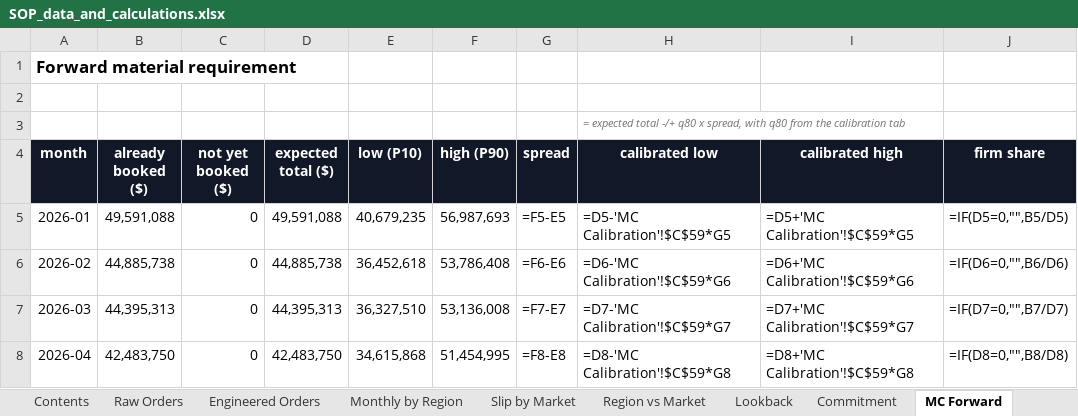
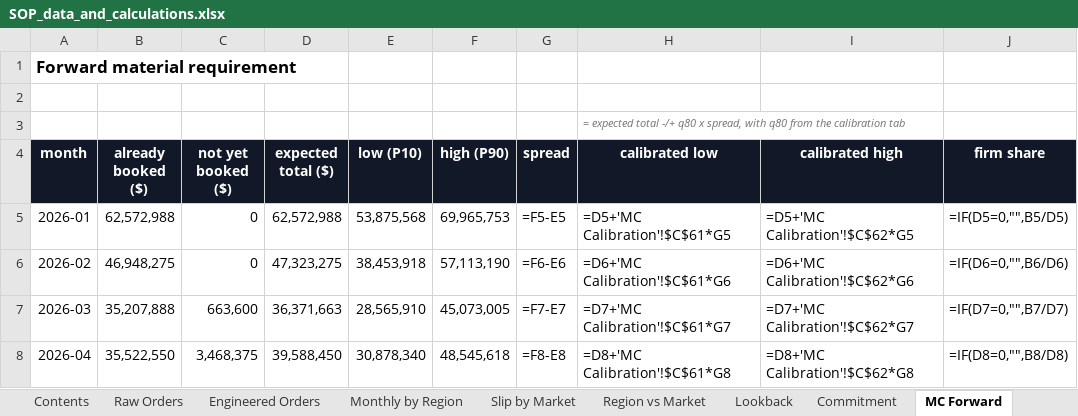
Before and after one commit to stavag44/sop-planning-prototype, an Excel workbook: SOP_data_and_calculations.xlsx, sheet MC Forward, drawn as a sheet; only a part is shown; values as stored, in another font and other column widths than the file's, no borders; formulas without a stored value are shown as written; the diff covers the shown part only; the diff names each change by its address in the sheet, - before the commit and + after, or states it on an @@ line.

```diff
--- a/SOP_data_and_calculations.xlsx (sheet MC Forward)
+++ b/SOP_data_and_calculations.xlsx (sheet MC Forward)
-B5 (already booked ($)): 49,591,088
+B5 (already booked ($)): 62,572,988
-D5 (expected total ($)): 49,591,088
+D5 (expected total ($)): 62,572,988
-E5 (low (P10)): 40,679,235
+E5 (low (P10)): 53,875,568
-F5 (high (P90)): 56,987,693
+F5 (high (P90)): 69,965,753
-H5 (calibrated low): =D5-'MC Calibration'!$C$59*G5
+H5 (calibrated low): =D5+'MC Calibration'!$C$61*G5
-I5 (calibrated high): =D5+'MC Calibration'!$C$59*G5
+I5 (calibrated high): =D5+'MC Calibration'!$C$62*G5
-B6 (already booked ($)): 44,885,738
+B6 (already booked ($)): 46,948,275
-D6 (expected total ($)): 44,885,738
+D6 (expected total ($)): 47,323,275
-E6 (low (P10)): 36,452,618
+E6 (low (P10)): 38,453,918
-F6 (high (P90)): 53,786,408
+F6 (high (P90)): 57,113,190
-H6 (calibrated low): =D6-'MC Calibration'!$C$59*G6
+H6 (calibrated low): =D6+'MC Calibration'!$C$61*G6
-I6 (calibrated high): =D6+'MC Calibration'!$C$59*G6
+I6 (calibrated high): =D6+'MC Calibration'!$C$62*G6
-B7 (already booked ($)): 44,395,313
+B7 (already booked ($)): 35,207,888
-C7 (not yet booked ($)): 0
+C7 (not yet booked ($)): 663,600
-D7 (expected total ($)): 44,395,313
+D7 (expected total ($)): 36,371,663
-E7 (low (P10)): 36,327,510
+E7 (low (P10)): 28,565,910
-F7 (high (P90)): 53,136,008
+F7 (high (P90)): 45,073,005
-H7 (calibrated low): =D7-'MC Calibration'!$C$59*G7
+H7 (calibrated low): =D7+'MC Calibration'!$C$61*G7
-I7 (calibrated high): =D7+'MC Calibration'!$C$59*G7
+I7 (calibrated high): =D7+'MC Calibration'!$C$62*G7
-B8 (already booked ($)): 42,483,750
+B8 (already booked ($)): 35,522,550
-C8 (not yet booked ($)): 0
+C8 (not yet booked ($)): 3,468,375
-D8 (expected total ($)): 42,483,750
+D8 (expected total ($)): 39,588,450
-E8 (low (P10)): 34,615,868
+E8 (low (P10)): 30,878,340
-F8 (high (P90)): 51,454,995
+F8 (high (P90)): 48,545,618
-H8 (calibrated low): =D8-'MC Calibration'!$C$59*G8
+H8 (calibrated low): =D8+'MC Calibration'!$C$61*G8
-I8 (calibrated high): =D8+'MC Calibration'!$C$59*G8
+I8 (calibrated high): =D8+'MC Calibration'!$C$62*G8
```
Also changed, not shown: 56 edited cells elsewhere in this sheet, sheet Raw Orders, sheet Engineered Orders, sheet MC Calibration, sheet Monthly by Region, sheet Lookback, sheet Slip by Market, 3 more sheets, 17 other files.
